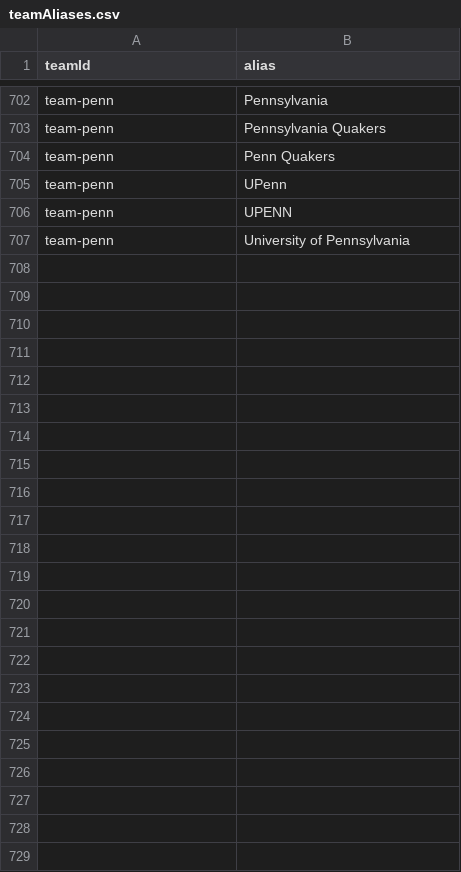
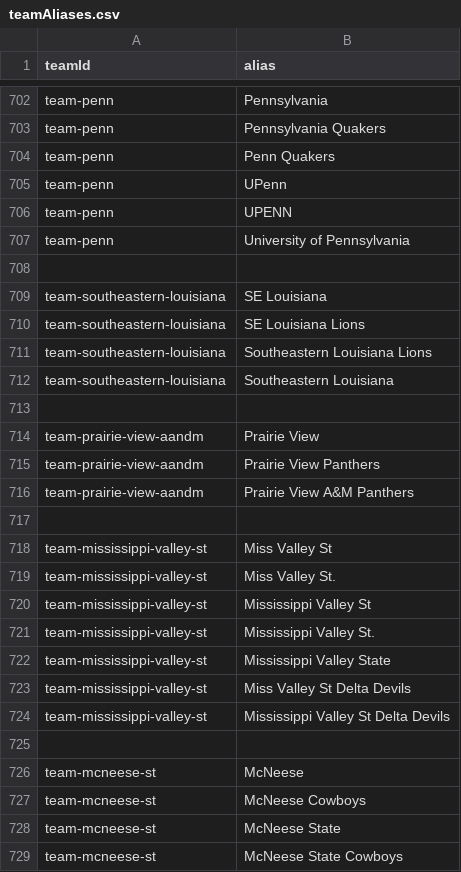
Before and after one commit to rherb94/ncaa-hoops-model, a CSV file: src/data/teamAliases.csv, drawn as a sheet; only a part is shown, gaps mark what is left out.

```diff
--- a/src/data/teamAliases.csv
+++ b/src/data/teamAliases.csv
@@ -707 +707,23 @@ team-penn,UPENN
 team-penn,University of Pennsylvania
+
+team-southeastern-louisiana,SE Louisiana
+team-southeastern-louisiana,SE Louisiana Lions
+team-southeastern-louisiana,Southeastern Louisiana Lions
+team-southeastern-louisiana,Southeastern Louisiana
+
+team-prairie-view-aandm,Prairie View
+team-prairie-view-aandm,Prairie View Panthers
+team-prairie-view-aandm,Prairie View A&M Panthers
+
+team-mississippi-valley-st,Miss Valley St
+team-mississippi-valley-st,Miss Valley St.
+team-mississippi-valley-st,Mississippi Valley St
+team-mississippi-valley-st,Mississippi Valley St.
+team-mississippi-valley-st,Mississippi Valley State
+team-mississippi-valley-st,Miss Valley St Delta Devils
+team-mississippi-valley-st,Mississippi Valley St Delta Devils
+
+team-mcneese-st,McNeese
+team-mcneese-st,McNeese Cowboys
+team-mcneese-st,McNeese State
+team-mcneese-st,McNeese State Cowboys
```
Also changed, not shown: 10 other files.
